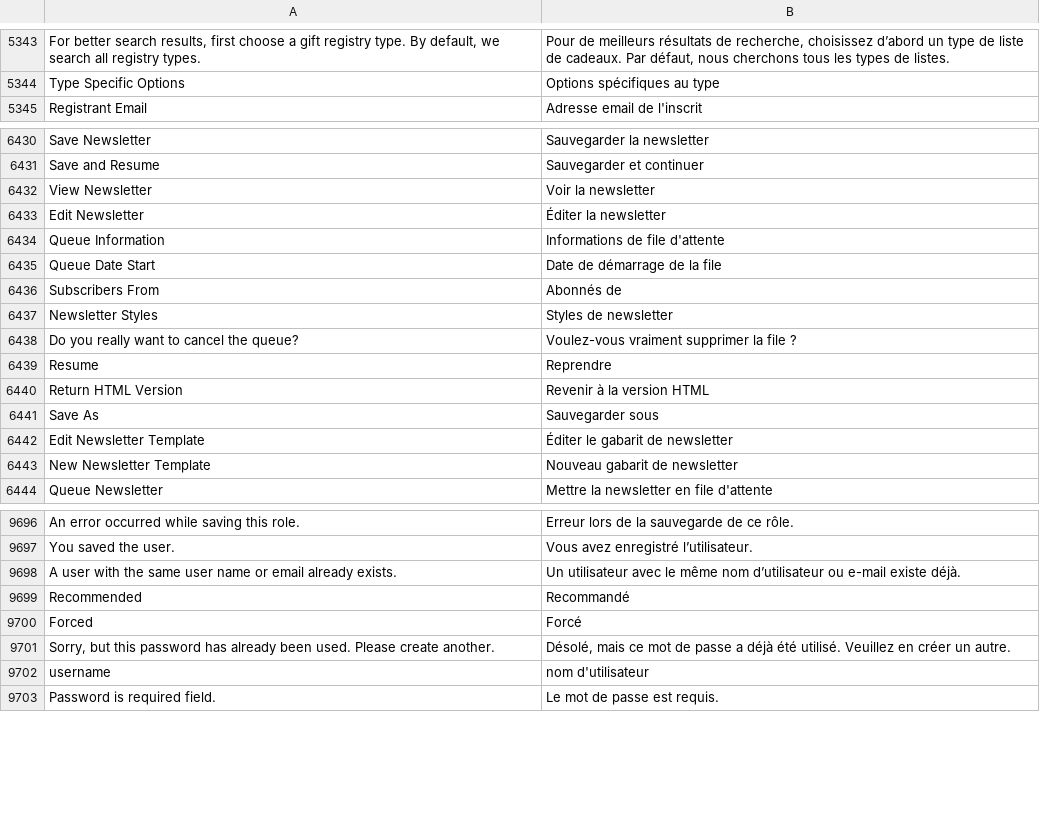
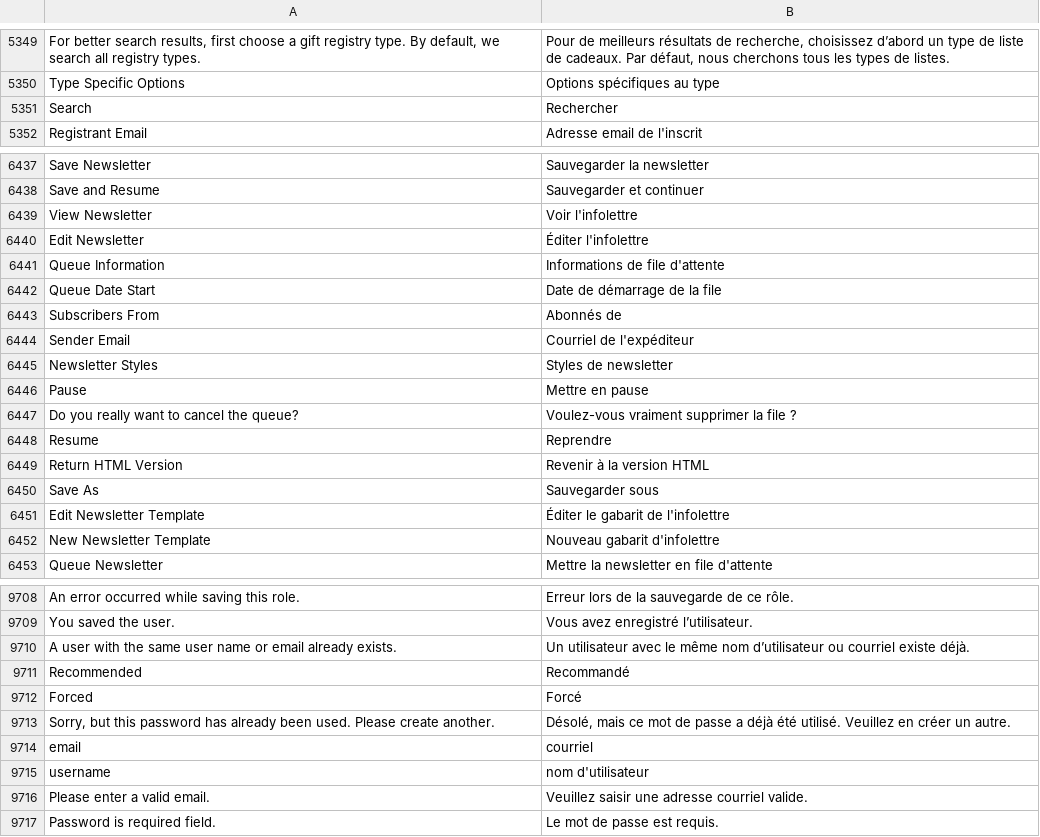
Before and after one commit to magento-l10n/language-fr_CA, a CSV file: fr_CA.csv, drawn as a sheet; only a part is shown, gaps mark what is left out; addresses are those after the commit; the diff covers the shown part only; the diff names each change by its address in the sheet, - before the commit and + after, or states it on an @@ line.

```diff
--- a/fr_CA.csv
+++ b/fr_CA.csv
+row 5351: Search | Rechercher
-B6439: Voir la newsletter
+B6439: Voir l'infolettre
-B6440: Éditer la newsletter
+B6440: Éditer l'infolettre
+row 6444: Sender Email | Courriel de l'expéditeur
+row 6446: Pause | Mettre en pause
-B6451: Éditer le gabarit de newsletter
+B6451: Éditer le gabarit de l'infolettre
-B6452: Nouveau gabarit de newsletter
+B6452: Nouveau gabarit d'infolettre
-B9710: …d’utilisateur ou e-mail existe déjà.
+B9710: …d’utilisateur ou courriel existe déjà.
+row 9714: email | courriel
+row 9716: Please enter a valid email. | Veuillez saisir une adresse courriel valide.
```
Also changed, not shown: 14 added rows, 3 removed rows and 67 edited cells elsewhere in this file, 1 other file.
